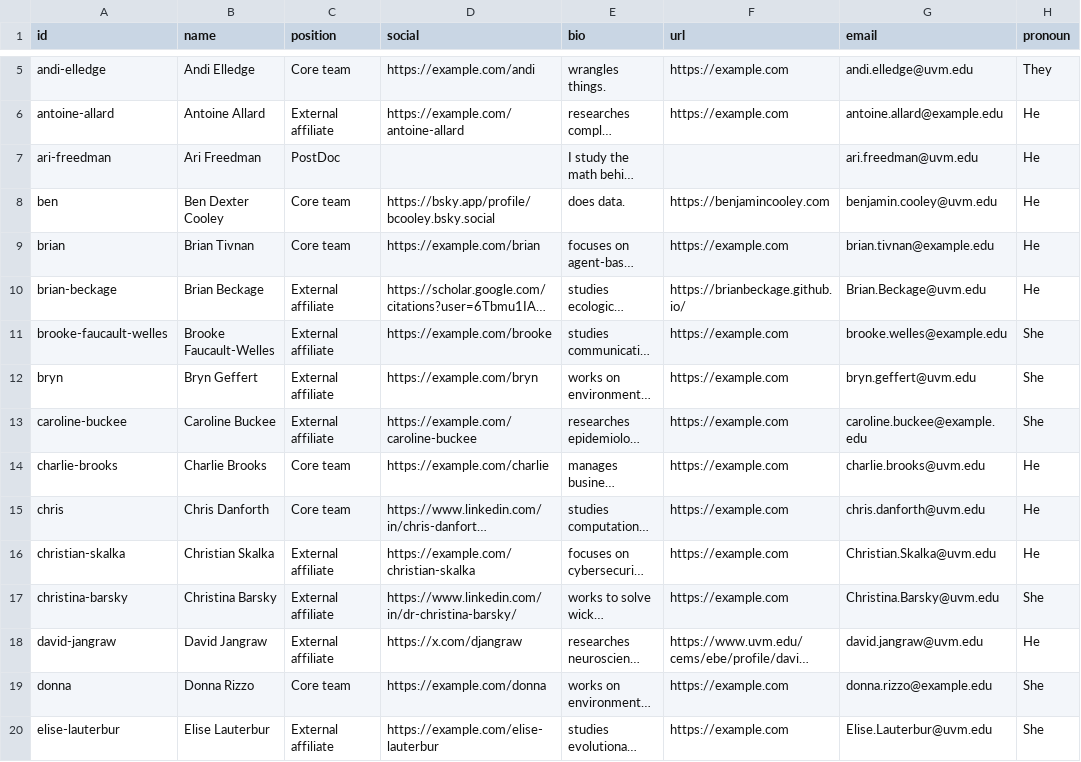
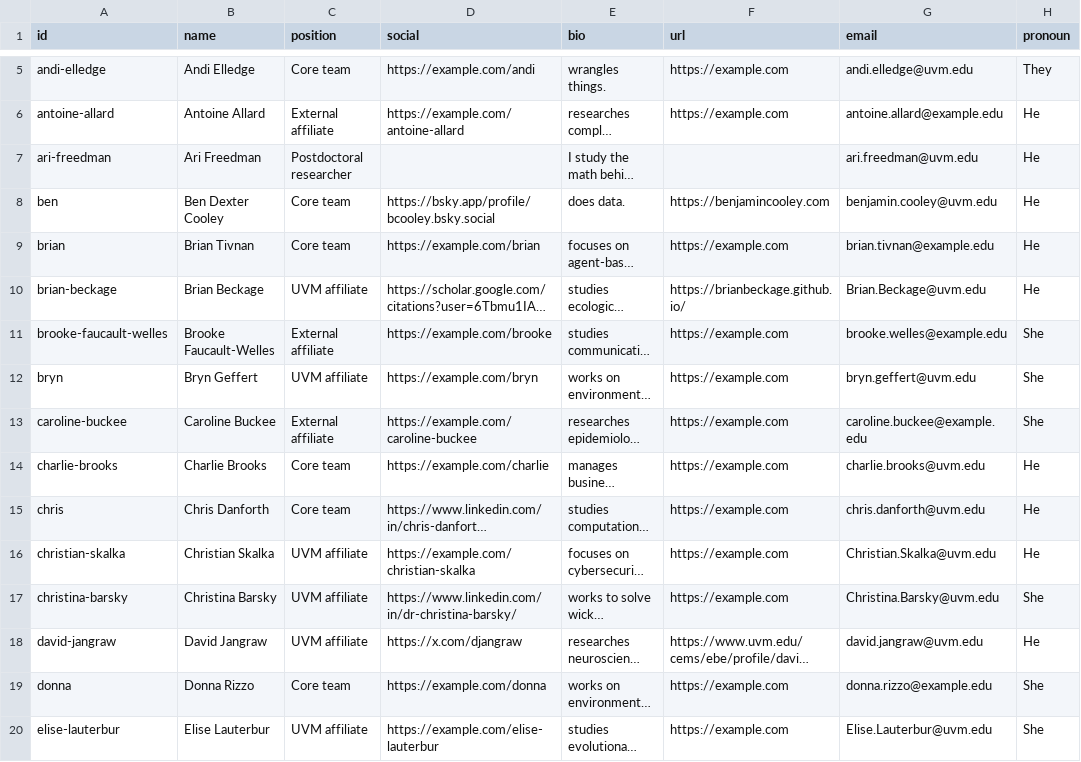
Before and after one commit to Vermont-Complex-Systems/vcsi-website, a CSV file: src/data/members.csv, drawn as a sheet; only a part is shown, gaps mark what is left out; long unchanged cells end in …; the diff covers the shown part only; the diff names each change by its address in the sheet, - before the commit and + after, or states it on an @@ line.

```diff
--- a/src/data/members.csv
+++ b/src/data/members.csv
-C7 (position): PostDoc
+C7 (position): Postdoctoral researcher
-C10 (position): External affiliate
+C10 (position): UVM affiliate
-C12 (position): External affiliate
+C12 (position): UVM affiliate
-C16:C18 (position): External affiliate
+C16:C18 (position): UVM affiliate
-C20 (position): External affiliate
+C20 (position): UVM affiliate
```
Also changed, not shown: 13 edited cells elsewhere in this file, src/data/groups.csv, 8 other files.
